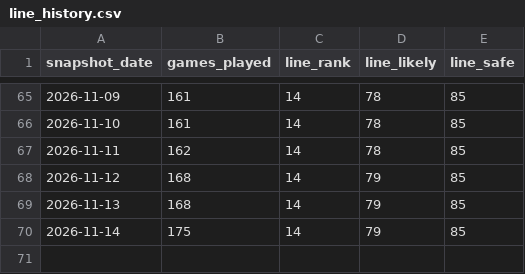
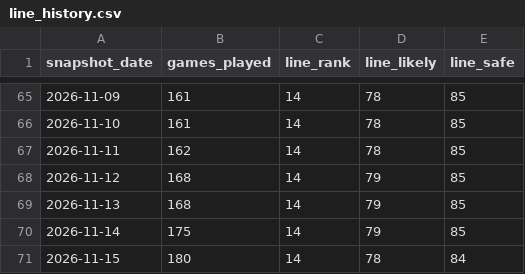
Before and after one commit to mikaheino/liiga-2026-27, a CSV file: line_history.csv, drawn as a sheet; only a part is shown, gaps mark what is left out; the diff names each change by its address in the sheet, - before the commit and + after, or states it on an @@ line.

```diff
--- a/line_history.csv
+++ b/line_history.csv
+row 71: 2026-11-15 | 180 | 14 | 78 | 84
```
Also changed, not shown: position_distribution_history.csv, prediction_history.csv, 2 other files.
